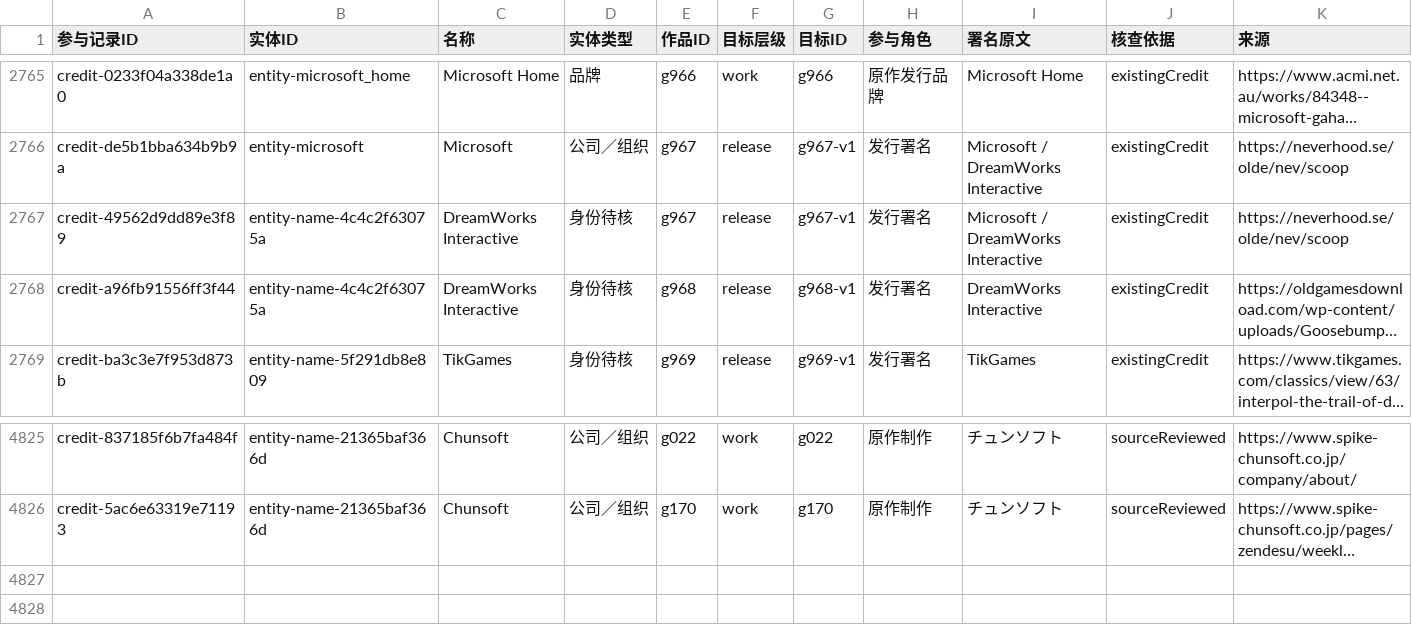
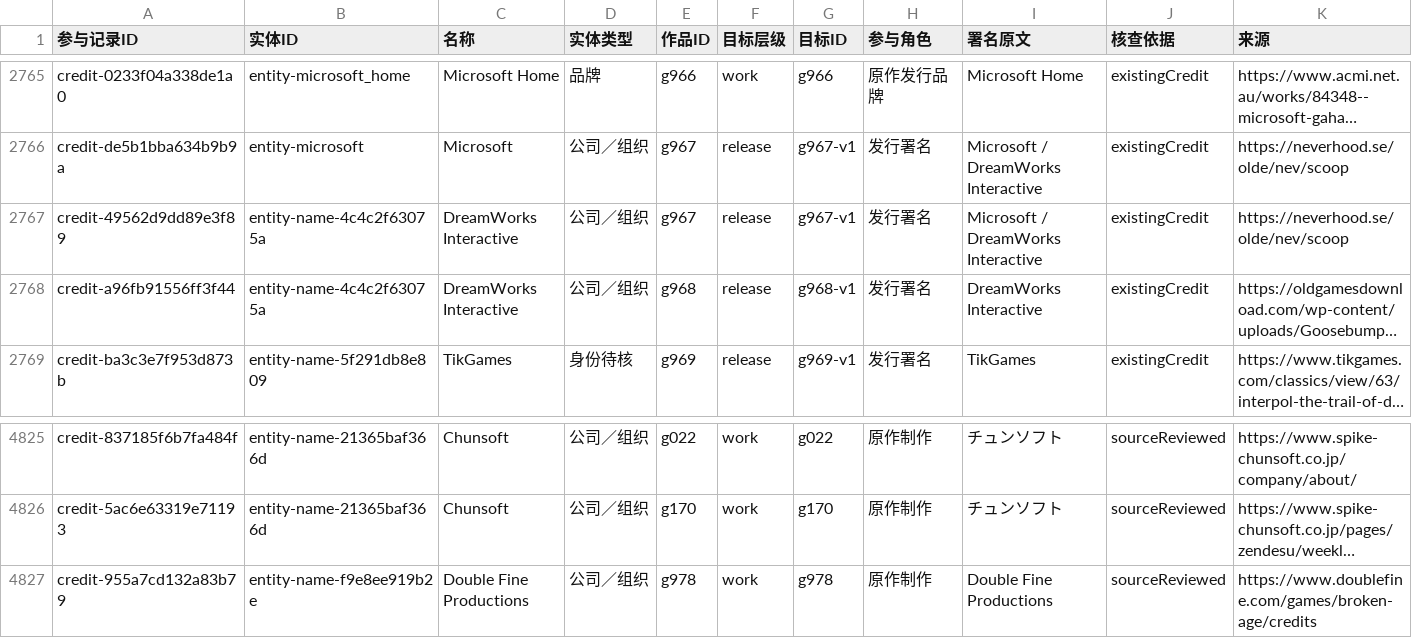
Before and after one commit to wt1234-donkey/visual-novel, a CSV file: data/entity-credits.csv, drawn as a sheet; only a part is shown, gaps mark what is left out; long unchanged cells end in …; the diff names each change by its address in the sheet, - before the commit and + after, or states it on an @@ line.

Commit message:
Complete D creator review with Broken Age and DreamWorks evidence

```diff
--- a/data/entity-credits.csv
+++ b/data/entity-credits.csv
-D2767:D2768 (实体类型): 身份待核
+D2767:D2768 (实体类型): 公司／组织
+row 4827: credit-955a7cd132a83b79 | entity-name-f9e8ee919b2e | Double Fine Productions | 公司／组织 | g978 | work | g978 | 原作制作 | Double Fine Productions | sourceReviewed | https://www.doublefine.com/games/broken-age/credits
```
Also changed, not shown: 23 other files.
